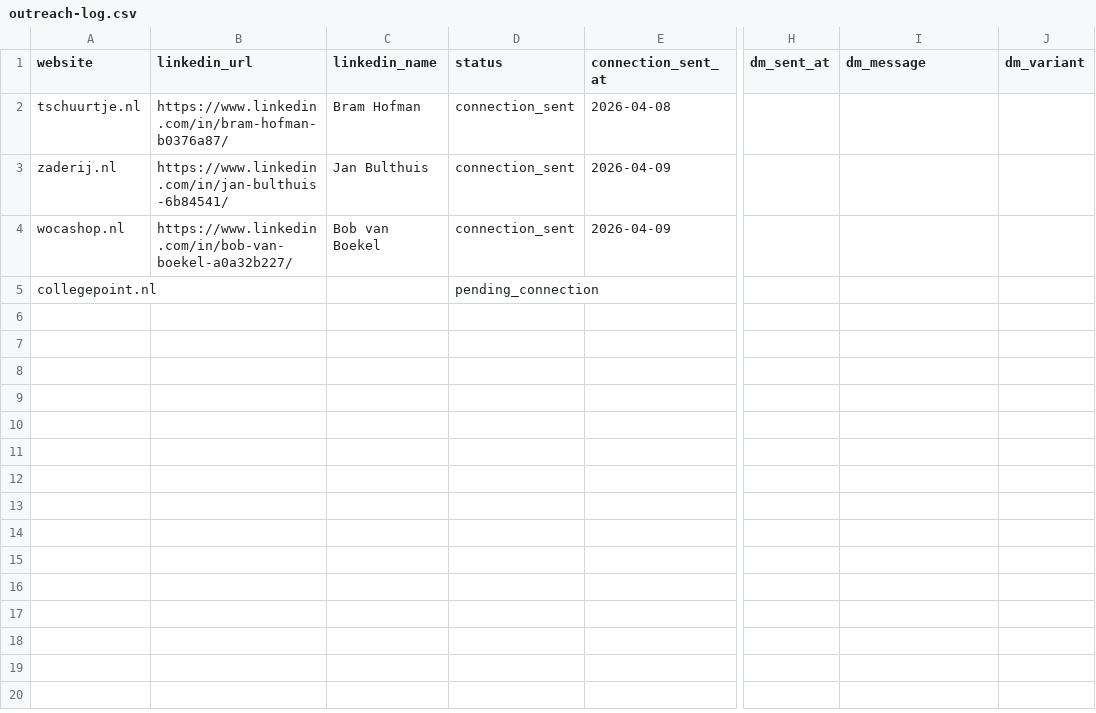
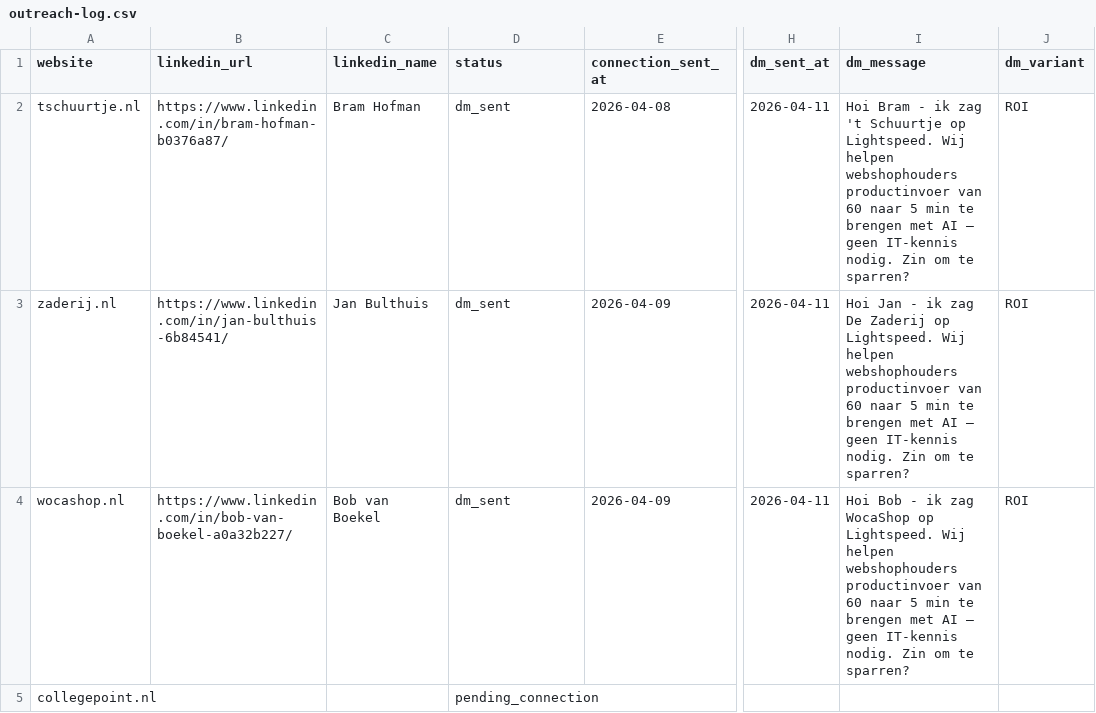
Before and after one commit to billmiddelbosch/AIntern, a CSV file: product/marketing/leads/outreach-log.csv, drawn as a sheet; only a part is shown, gaps mark what is left out; the diff names each change by its address in the sheet, - before the commit and + after, or states it on an @@ line.

```diff
--- a/product/marketing/leads/outreach-log.csv
+++ b/product/marketing/leads/outreach-log.csv
-D2:D4 (status): connection_sent
+D2:D4 (status): dm_sent
-H2:H4 (dm_sent_at): (empty)
+H2:H4 (dm_sent_at): 2026-04-11
-I2 (dm_message): (empty)
+I2 (dm_message): Hoi Bram - ik zag 't Schuurtje op Lightspeed. Wij helpen webshophouders productinvoer van 60 naar 5 min te brengen met AI — geen IT-kennis nodig. Zin om te sparren?
-J2:J4 (dm_variant): (empty)
+J2:J4 (dm_variant): ROI
-I3 (dm_message): (empty)
+I3 (dm_message): Hoi Jan - ik zag De Zaderij op Lightspeed. Wij helpen webshophouders productinvoer van 60 naar 5 min te brengen met AI — geen IT-kennis nodig. Zin om te sparren?
-I4 (dm_message): (empty)
+I4 (dm_message): Hoi Bob - ik zag WocaShop op Lightspeed. Wij helpen webshophouders productinvoer van 60 naar 5 min te brengen met AI — geen IT-kennis nodig. Zin om te sparren?
```
Also changed, not shown: 15 other files.
